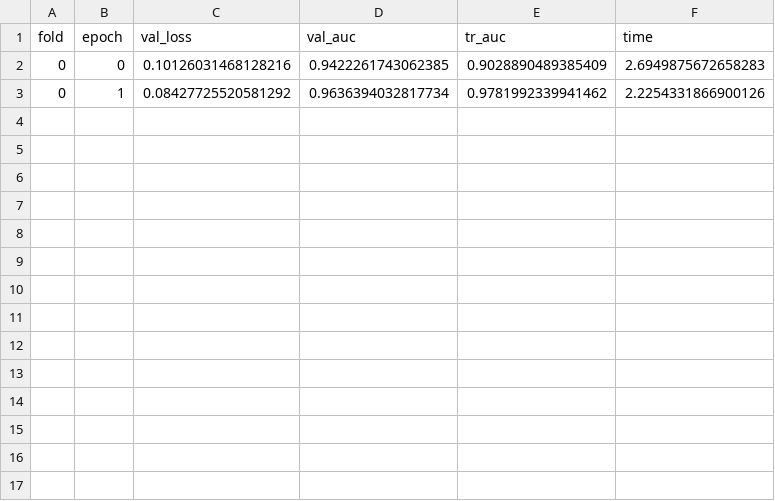
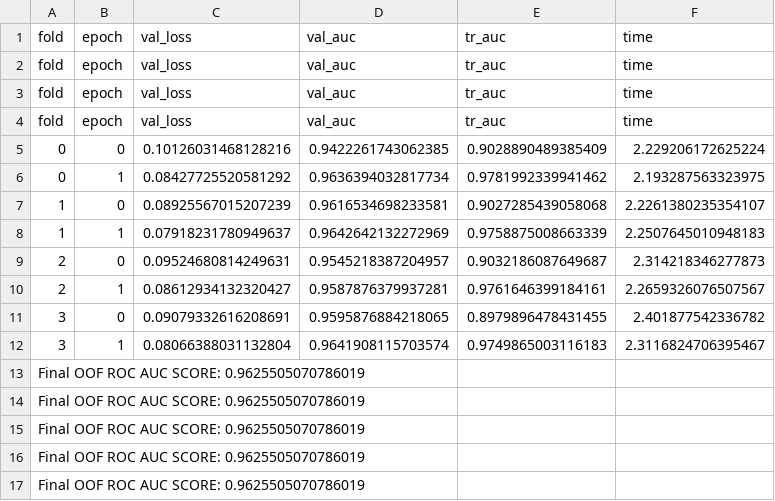
Before and after one commit to sajwankit/SETI-Breakthrough-Listen---E.T.-Signal-Search, a CSV file: output/efficientnet_b0_dt0604/efficientnet_b0_bs32_size256_dt0604.csv, drawn as a sheet.

```diff
--- a/output/efficientnet_b0_dt0604/efficientnet_b0_bs32_size256_dt0604.csv
+++ b/output/efficientnet_b0_dt0604/efficientnet_b0_bs32_size256_dt0604.csv
@@ -1,3 +1,17 @@
 fold,epoch,val_loss,val_auc,tr_auc, time
-0,0,0.10126031468128216,0.9422261743062385,0.9028890489385409,2.6949875672658283
-0,1,0.08427725520581292,0.9636394032817734,0.9781992339941462,2.2254331866900126
+fold,epoch,val_loss,val_auc,tr_auc, time
+fold,epoch,val_loss,val_auc,tr_auc, time
+fold,epoch,val_loss,val_auc,tr_auc, time
+0,0,0.10126031468128216,0.9422261743062385,0.9028890489385409,2.229206172625224
+0,1,0.08427725520581292,0.9636394032817734,0.9781992339941462,2.193287563323975
+1,0,0.08925567015207239,0.9616534698233581,0.9027285439058068,2.2261380235354107
+1,1,0.07918231780949637,0.9642642132272969,0.9758875008663339,2.2507645010948183
+2,0,0.09524680814249631,0.9545218387204957,0.9032186087649687,2.314218346277873
+2,1,0.08612934132320427,0.9587876379937281,0.9761646399184161,2.2659326076507567
+3,0,0.09079332616208691,0.9595876884218065,0.8979896478431455,2.401877542336782
+3,1,0.08066388031132804,0.9641908115703574,0.9749865003116183,2.3116824706395467
+Final OOF ROC AUC SCORE: 0.9625505070786019
+Final OOF ROC AUC SCORE: 0.9625505070786019
+Final OOF ROC AUC SCORE: 0.9625505070786019
+Final OOF ROC AUC SCORE: 0.9625505070786019
+Final OOF ROC AUC SCORE: 0.9625505070786019
```
Also changed, not shown: 12 other files.
